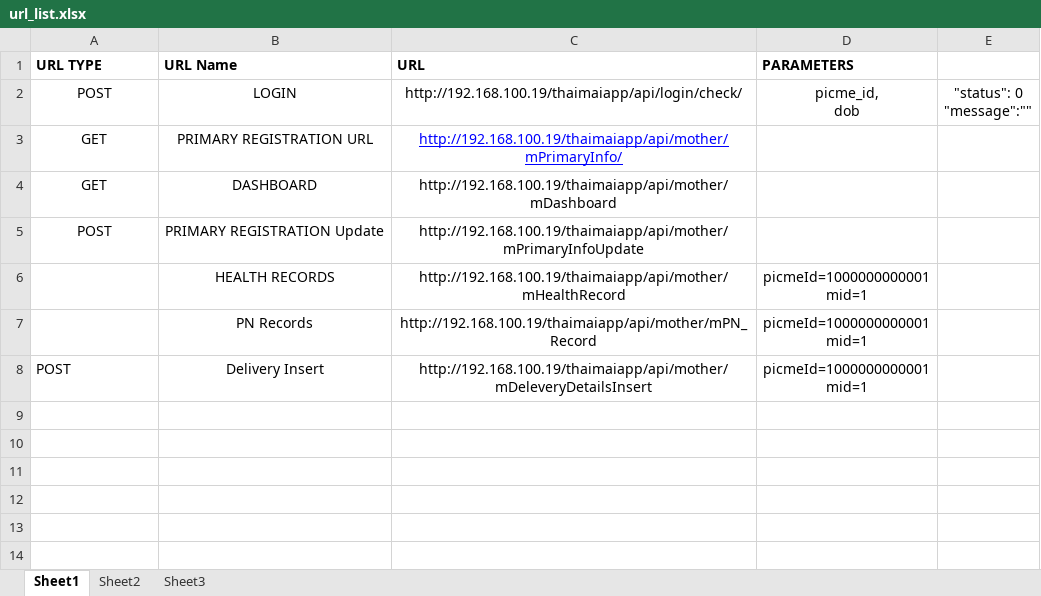
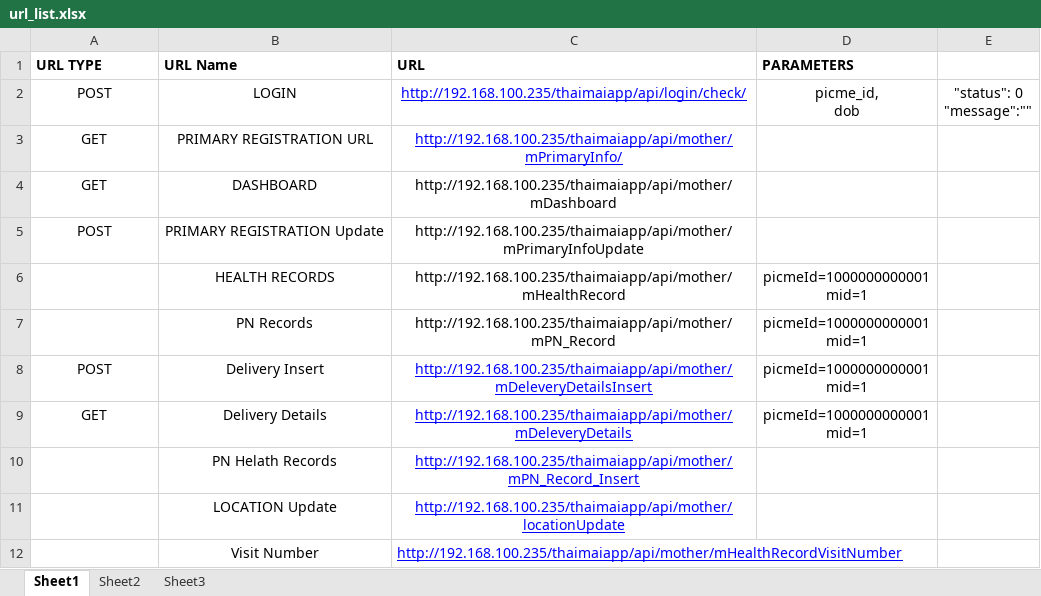
Before and after one commit to sathishlee/MotherApp, an Excel workbook: url_list.xlsx, sheet Sheet1, drawn as a sheet; values as stored, in another font and other column widths than the file's, no borders; ↵ is a line break in a cell; the diff names each change by its address in the sheet, - before the commit and + after, or states it on an @@ line.

Commit message:
delivery Entry Changes, PNHBNC VISIT Changes, API CALL

```diff
--- a/url_list.xlsx (sheet Sheet1)
+++ b/url_list.xlsx (sheet Sheet1)
-C2 (URL): http://192.168.100.19/thaimaiapp/api/login/check/
+C2 (URL): http://192.168.100.235/thaimaiapp/api/login/check/
@@ C2 underline: off → on, text colour: black → #0000FF @@
-C3 (URL): http://192.168.100.19/thaimaiapp/api/mother/mPrimaryInfo/
+C3 (URL): http://192.168.100.235/thaimaiapp/api/mother/mPrimaryInfo/
-C4 (URL): http://192.168.100.19/thaimaiapp/api/mother/mDashboard
+C4 (URL): http://192.168.100.235/thaimaiapp/api/mother/mDashboard
-C5 (URL): http://192.168.100.19/thaimaiapp/api/mother/mPrimaryInfoUpdate
+C5 (URL): http://192.168.100.235/thaimaiapp/api/mother/mPrimaryInfoUpdate
-C6 (URL): http://192.168.100.19/thaimaiapp/api/mother/mHealthRecord
+C6 (URL): http://192.168.100.235/thaimaiapp/api/mother/mHealthRecord
-C7 (URL): http://192.168.100.19/thaimaiapp/api/mother/mPN_Record
+C7 (URL): http://192.168.100.235/thaimaiapp/api/mother/mPN_Record
-A8 alignment: left
+A8 alignment: center
-C8 (URL): http://192.168.100.19/thaimaiapp/api/mother/mDeleveryDetailsInsert
+C8 (URL): http://192.168.100.235/thaimaiapp/api/mother/mDeleveryDetailsInsert
@@ C8 underline: off → on, text colour: black → #0000FF @@
+row 9: GET | Delivery Details | http://192.168.100.235/thaimaiapp/api/mother/mDeleveryDetails | picmeId=1000000000001 ↵ mid=1
+row 10:  | PN Helath Records | http://192.168.100.235/thaimaiapp/api/mother/mPN_Record_Insert
+row 11:  | LOCATION Update | http://192.168.100.235/thaimaiapp/api/mother/locationUpdate
+row 12:  | Visit Number | http://192.168.100.235/thaimaiapp/api/mother/mHealthRecordVisitNumber
```
Also changed, not shown: 19 other files.
